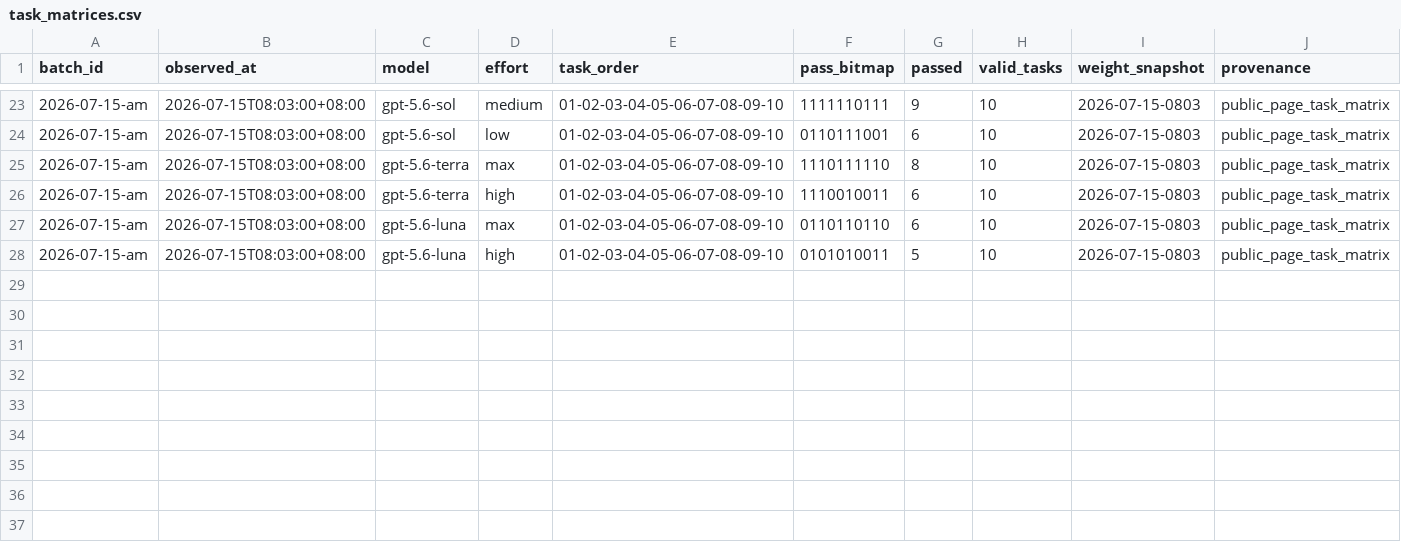
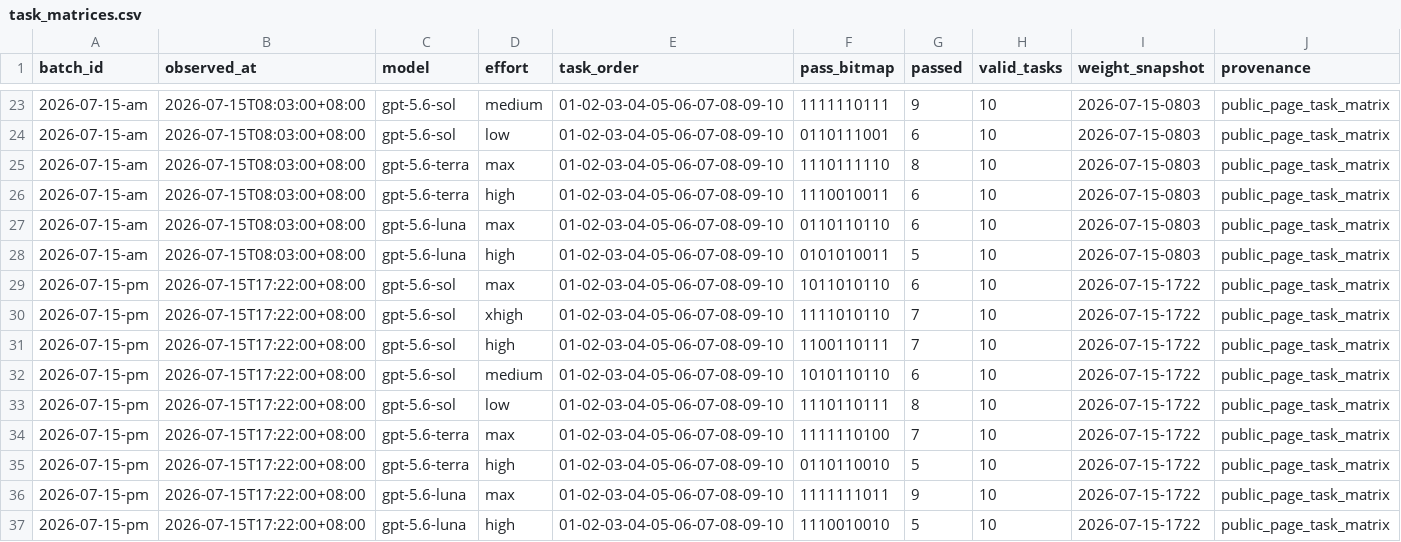
Before and after one commit to Lurk6725/codex-5.6-model-radar-, a CSV file: data/history/task_matrices.csv, drawn as a sheet; only a part is shown, gaps mark what is left out; rows hold the shown columns only; the diff names each change by its address in the sheet, - before the commit and + after, or states it on an @@ line.

Commit message:
data: append 2026-07-15 PM task matrix

```diff
--- a/data/history/task_matrices.csv
+++ b/data/history/task_matrices.csv
+row 29: 2026-07-15-pm | 2026-07-15T17:22:00+08:00 | gpt-5.6-sol | max | 01-02-03-04-05-06-07-08-09-10 | 1011010110 | 6 | 10 | 2026-07-15-1722 | public_page_task_matrix
+row 30: 2026-07-15-pm | 2026-07-15T17:22:00+08:00 | gpt-5.6-sol | xhigh | 01-02-03-04-05-06-07-08-09-10 | 1111010110 | 7 | 10 | 2026-07-15-1722 | public_page_task_matrix
+row 31: 2026-07-15-pm | 2026-07-15T17:22:00+08:00 | gpt-5.6-sol | high | 01-02-03-04-05-06-07-08-09-10 | 1100110111 | 7 | 10 | 2026-07-15-1722 | public_page_task_matrix
+row 32: 2026-07-15-pm | 2026-07-15T17:22:00+08:00 | gpt-5.6-sol | medium | 01-02-03-04-05-06-07-08-09-10 | 1010110110 | 6 | 10 | 2026-07-15-1722 | public_page_task_matrix
+row 33: 2026-07-15-pm | 2026-07-15T17:22:00+08:00 | gpt-5.6-sol | low | 01-02-03-04-05-06-07-08-09-10 | 1110110111 | 8 | 10 | 2026-07-15-1722 | public_page_task_matrix
+row 34: 2026-07-15-pm | 2026-07-15T17:22:00+08:00 | gpt-5.6-terra | max | 01-02-03-04-05-06-07-08-09-10 | 1111110100 | 7 | 10 | 2026-07-15-1722 | public_page_task_matrix
+row 35: 2026-07-15-pm | 2026-07-15T17:22:00+08:00 | gpt-5.6-terra | high | 01-02-03-04-05-06-07-08-09-10 | 0110110010 | 5 | 10 | 2026-07-15-1722 | public_page_task_matrix
+row 36: 2026-07-15-pm | 2026-07-15T17:22:00+08:00 | gpt-5.6-luna | max | 01-02-03-04-05-06-07-08-09-10 | 1111111011 | 9 | 10 | 2026-07-15-1722 | public_page_task_matrix
+row 37: 2026-07-15-pm | 2026-07-15T17:22:00+08:00 | gpt-5.6-luna | high | 01-02-03-04-05-06-07-08-09-10 | 1110010010 | 5 | 10 | 2026-07-15-1722 | public_page_task_matrix
```
